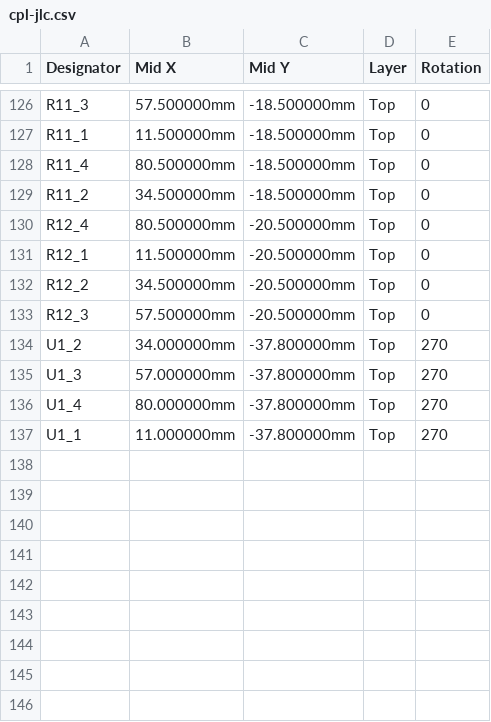
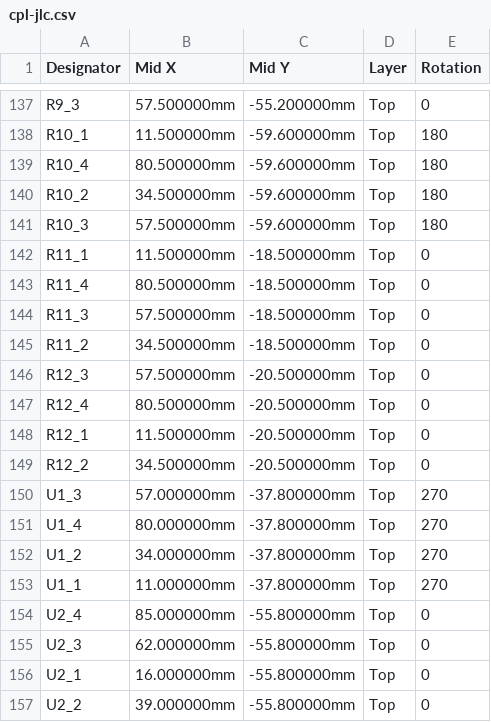
Before and after one commit to n3tk0/MeshCore, a CSV file: hardware/xiao-solar-lite/panel/production/cpl-jlc.csv, drawn as a sheet; only a part is shown, gaps mark what is left out; addresses are those after the commit; the diff covers the shown part only; the diff names each change by its address in the sheet, - before the commit and + after, or states it on an @@ line.

```diff
--- a/hardware/xiao-solar-lite/panel/production/cpl-jlc.csv
+++ b/hardware/xiao-solar-lite/panel/production/cpl-jlc.csv
-A137 (Designator): R11_3
+A137 (Designator): R9_3
-C137 (Mid Y): -18.500000mm
+C137 (Mid Y): -55.200000mm
+row 138: R10_1 | 11.500000mm | -59.600000mm | Top | 180
+row 139: R10_4 | 80.500000mm | -59.600000mm | Top | 180
+row 140: R10_2 | 34.500000mm | -59.600000mm | Top | 180
+row 141: R10_3 | 57.500000mm | -59.600000mm | Top | 180
+row 144: R11_3 | 57.500000mm | -18.500000mm | Top | 0
@@ row 133 moved to row 146: R12_3 @@
@@ row 134 moved to row 152: U1_2 @@
+row 154: U2_4 | 85.000000mm | -55.800000mm | Top | 0
+row 155: U2_3 | 62.000000mm | -55.800000mm | Top | 0
+row 156: U2_1 | 16.000000mm | -55.800000mm | Top | 0
+row 157: U2_2 | 39.000000mm | -55.800000mm | Top | 0
```
Also changed, not shown: 13 added rows, 2 removed rows, 44 moved rows and 14 edited cells elsewhere in this file, hardware/xiao-solar-lite/panel/production/bom-jlc.csv, hardware/xiao-solar-lite/production/bom-hand.csv, 49 other files.
